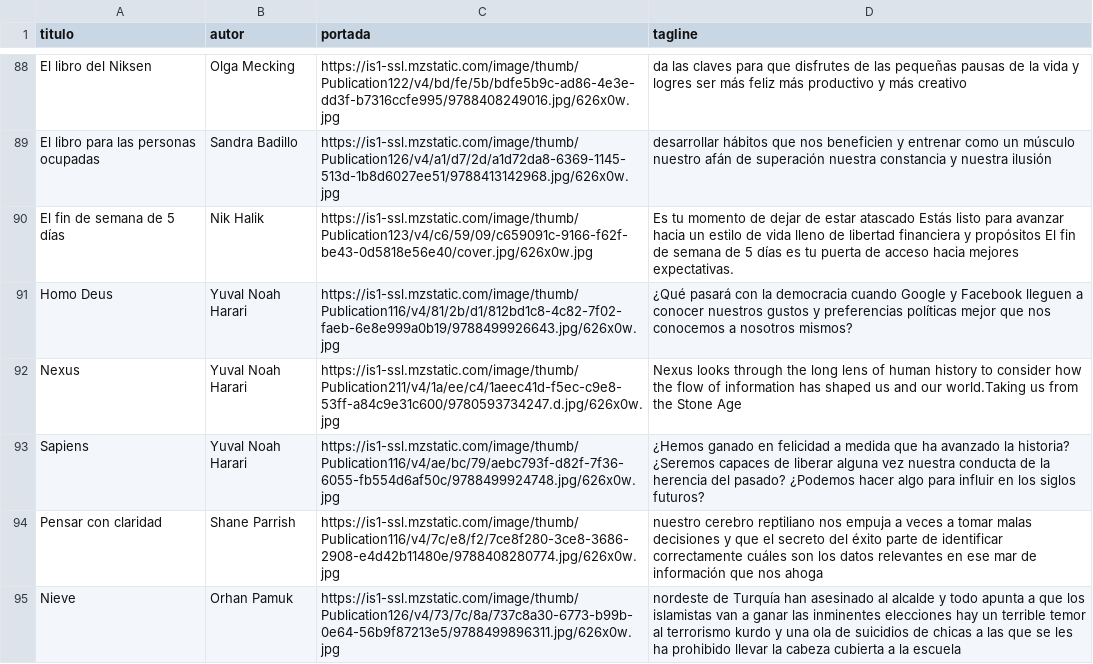
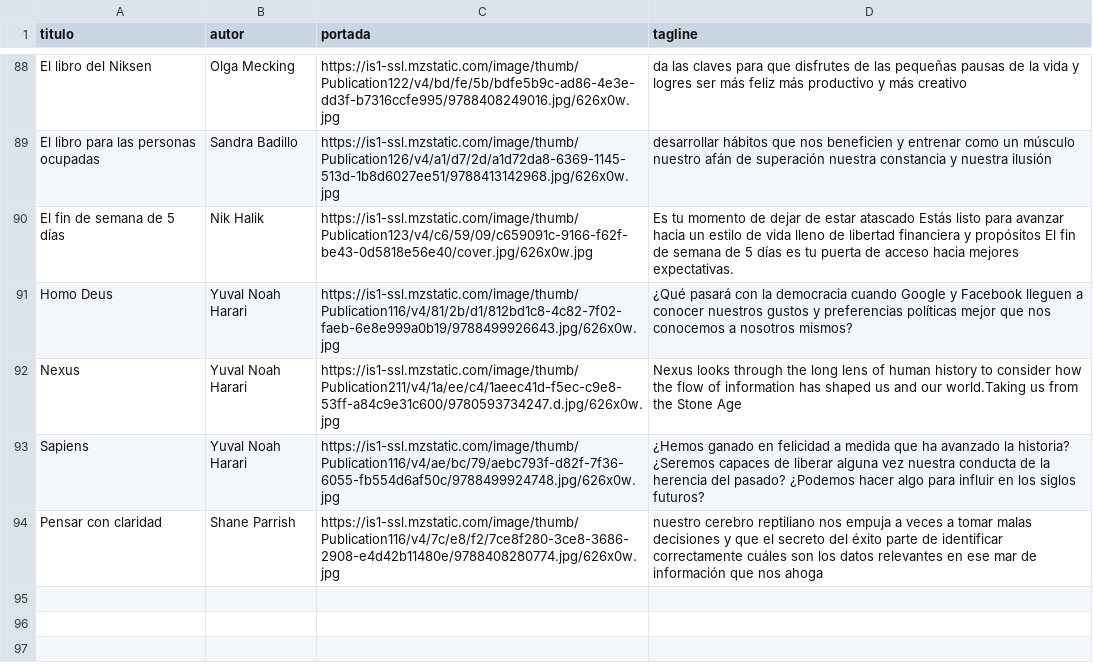
Before and after one commit to badirnakid/triggui-content, a CSV file: data/libros_master.csv, drawn as a sheet; only a part is shown, gaps mark what is left out.

Commit message:
Update libros_master.csv

```diff
--- a/data/libros_master.csv
+++ b/data/libros_master.csv
@@ -94,2 +94 @@ Sapiens,Yuval Noah Harari,https://is1-ssl.mzstatic.com/image/thumb/Publication11
 Pensar con claridad,Shane Parrish,https://is1-ssl.mzstatic.com/image/thumb/Publication116/v4/7c/e8/f2/7ce8f280-3ce8-3686-2908-e4d42b11480e/9788408280774.jpg/626x0w.jpg,nuestro cerebro reptiliano nos empuja a veces a tomar malas decisiones y que el secreto del éxito parte de identificar correctamente cuáles son los datos relevantes en ese mar de información que nos ahoga
-Nieve,Orhan Pamuk,https://is1-ssl.mzstatic.com/image/thumb/Publication126/v4/73/7c/8a/737c8a30-6773-b99b-0e64-56b9f87213e5/9788499896311.jpg/626x0w.jpg,nordeste de Turquía han asesinado al alcalde y todo apunta a que los islamistas van a ganar las inminentes elecciones hay un terrible temor al terrorismo kurdo y una ola de suicidios de chicas a las que se les ha prohibido llevar la cabeza cubierta a la escuela
```
